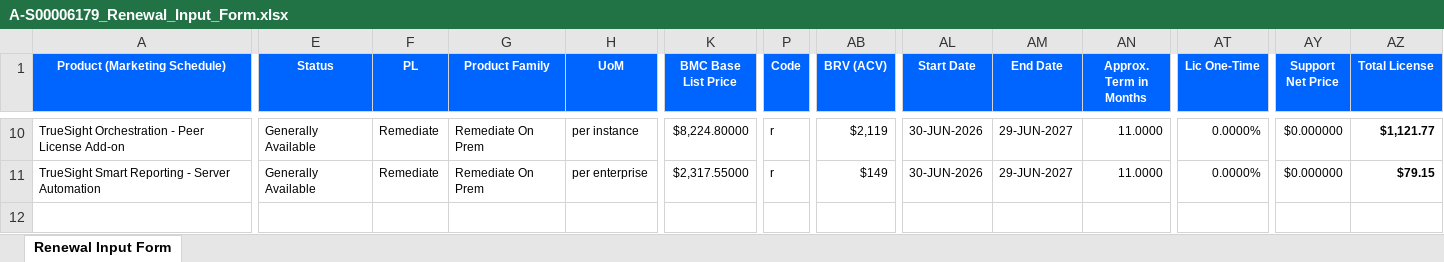
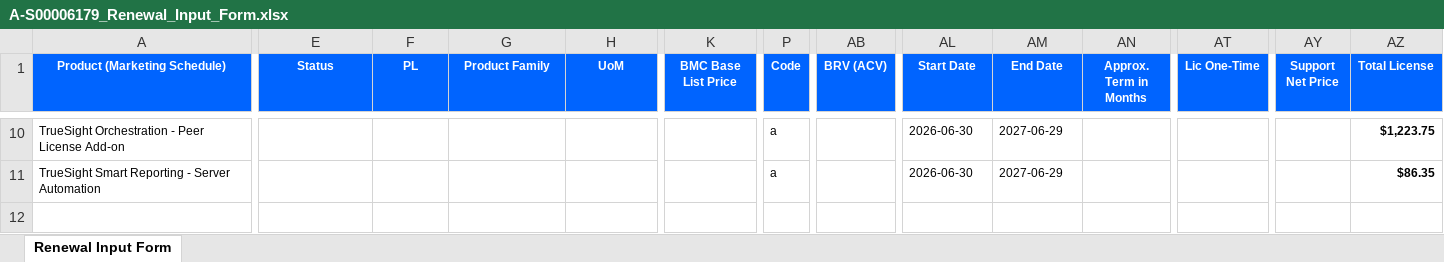
Before and after one commit to sanspan1/Helix-Budgetary-Quote, an Excel workbook: output/A-S00006179_Renewal_Input_Form.xlsx, sheet Renewal Input Form, drawn as a sheet; only a part is shown, gaps mark what is left out; values as stored, in another font and other column widths than the file's, no borders; the diff covers the shown part only; the diff names each change by its address in the sheet, - before the commit and + after, or states it on an @@ line.

```diff
--- a/output/A-S00006179_Renewal_Input_Form.xlsx (sheet Renewal Input Form)
+++ b/output/A-S00006179_Renewal_Input_Form.xlsx (sheet Renewal Input Form)
-E10:E11 (Status): Generally Available
+E10:E11 (Status): (empty)
-F10:F11 (PL): Remediate
+F10:F11 (PL): (empty)
-G10:G11 (Product Family): Remediate On Prem
+G10:G11 (Product Family): (empty)
-H10 (UoM): per instance
+H10 (UoM): (empty)
-K10 (BMC Base List Price): $8,224.80000
+K10 (BMC Base List Price): (empty)
-P10:P11 (Code): r
+P10:P11 (Code): a
-AB10 (BRV (ACV)): $2,119
+AB10 (BRV (ACV)): (empty)
-AL10:AL11 (Start Date): 30-JUN-2026
+AL10:AL11 (Start Date): 2026-06-30
-AM10:AM11 (End Date): 29-JUN-2027
+AM10:AM11 (End Date): 2027-06-29
-AN10:AN11 (Approx. Term in Months): 11.0000
+AN10:AN11 (Approx. Term in Months): (empty)
-AT10:AT11 (Lic One-Time): 0.0000%
+AT10:AT11 (Lic One-Time): (empty)
-AY10:AY11 (Support Net Price): $0.000000
+AY10:AY11 (Support Net Price): (empty)
-AZ10 (Total License): $1,121.77
+AZ10 (Total License): $1,223.75
-H11 (UoM): per enterprise
+H11 (UoM): (empty)
-K11 (BMC Base List Price): $2,317.55000
+K11 (BMC Base List Price): (empty)
-AB11 (BRV (ACV)): $149
+AB11 (BRV (ACV)): (empty)
-AZ11 (Total License): $79.15
+AZ11 (Total License): $86.35
```
Also changed, not shown: 1 added row, 1 removed row and 127 edited cells elsewhere in this sheet, output/Renewal_Input_Form_A-S00006179.xlsx, 5 other files.
